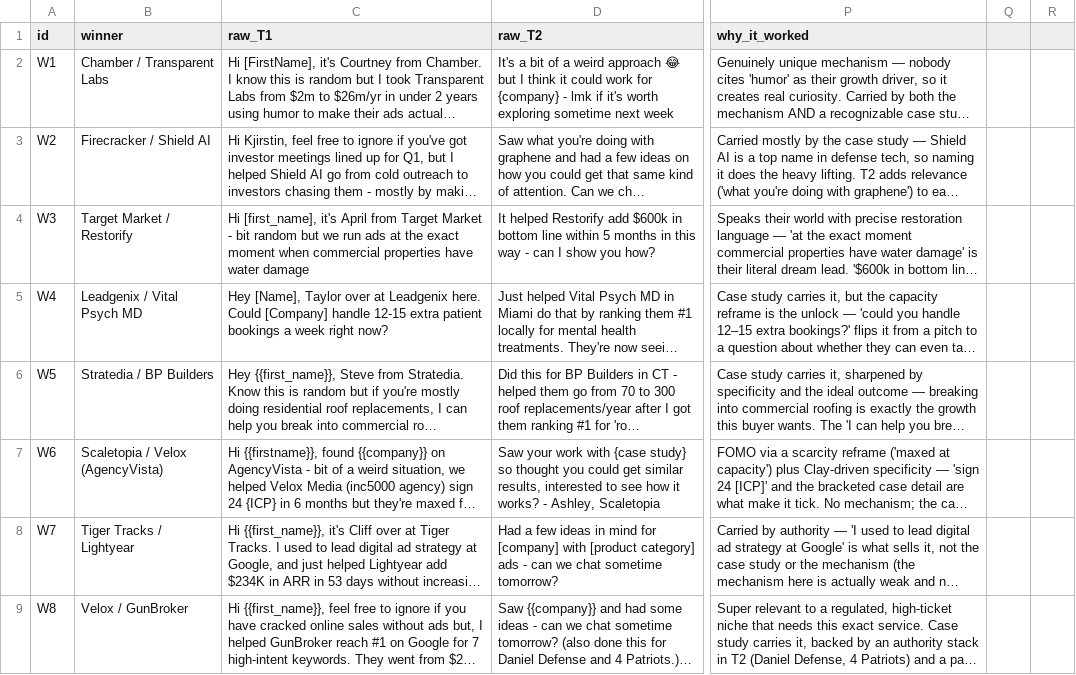
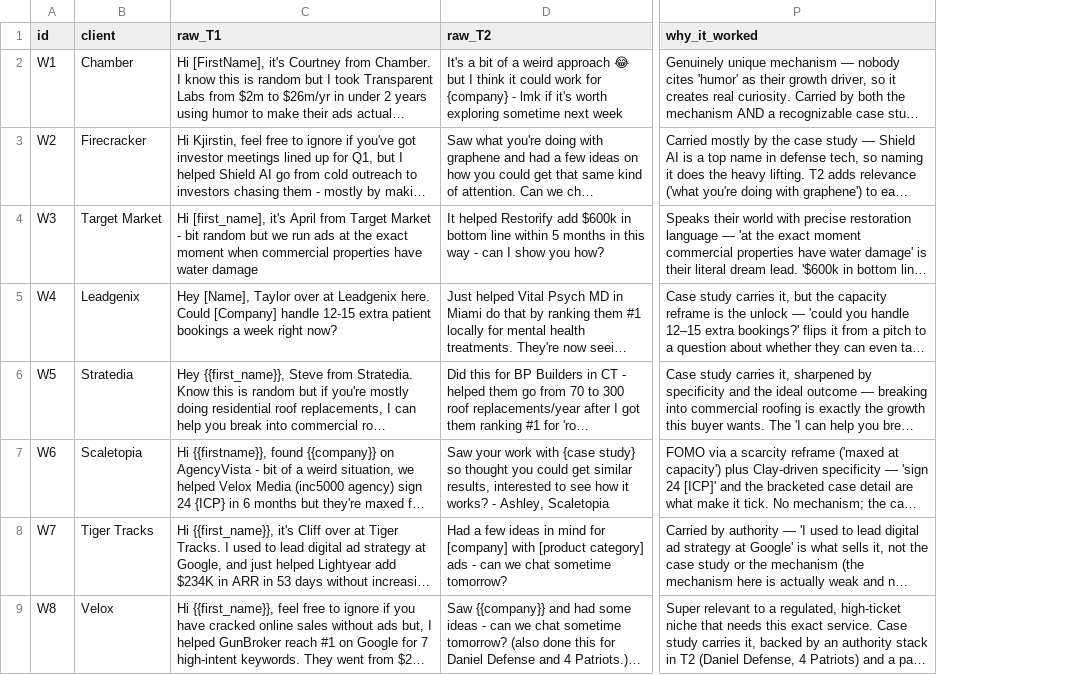
Before and after one commit to hilalaziz32/ICP-development, a CSV file: sms-playbook/winners.csv, drawn as a sheet; only a part is shown, gaps mark what is left out; long unchanged cells end in …; removed rows and columns are numbered as before the commit, all else as after; the diff covers the shown part only; the diff names each change by its address in the sheet, - before the commit and + after, or states it on an @@ line.

```diff
--- a/sms-playbook/winners.csv
+++ b/sms-playbook/winners.csv
-column B (winner), rows 2-9: Chamber / Transparent Labs | Firecracker / Shield AI | Target Market / Restorify | Leadgenix / Vital Psych MD | Stratedia / BP Builders | Scaletopia / Velox (AgencyVista) | Tiger Tracks / Lightyear | Velox / GunBroker
+column B (client), rows 2-9: Chamber | Firecracker | Target Market | Leadgenix | Stratedia | Scaletopia | Tiger Tracks | Velox
-column Q, empty
-column R, empty
```
Also changed, not shown: 5 added rows and 13 edited cells elsewhere in this file, 50 other files.
